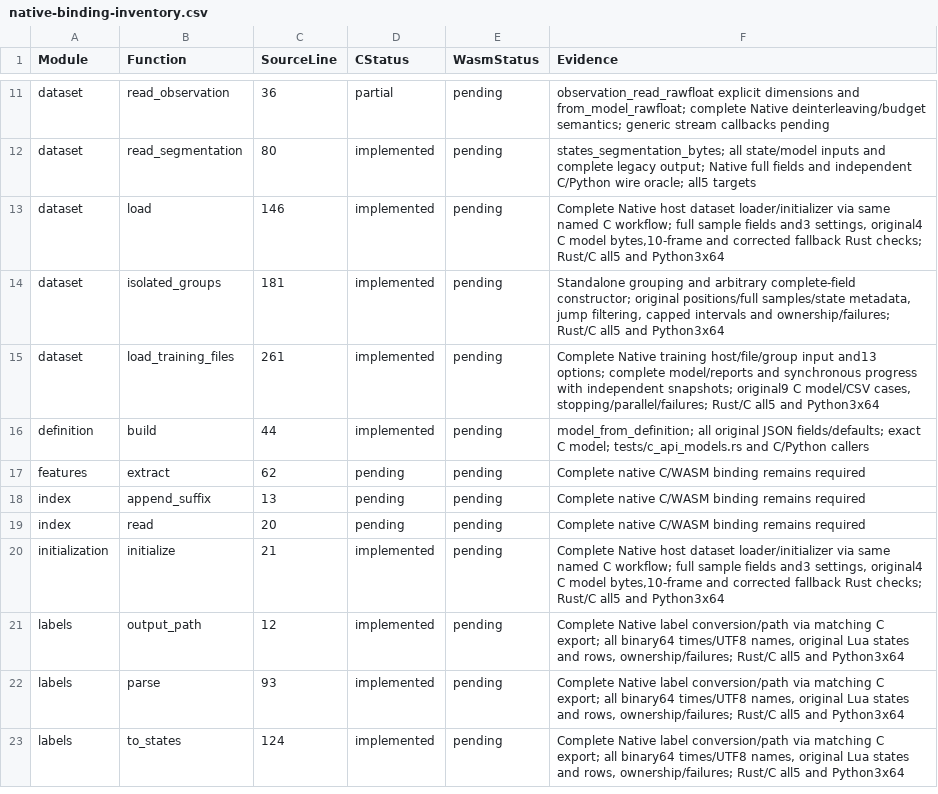
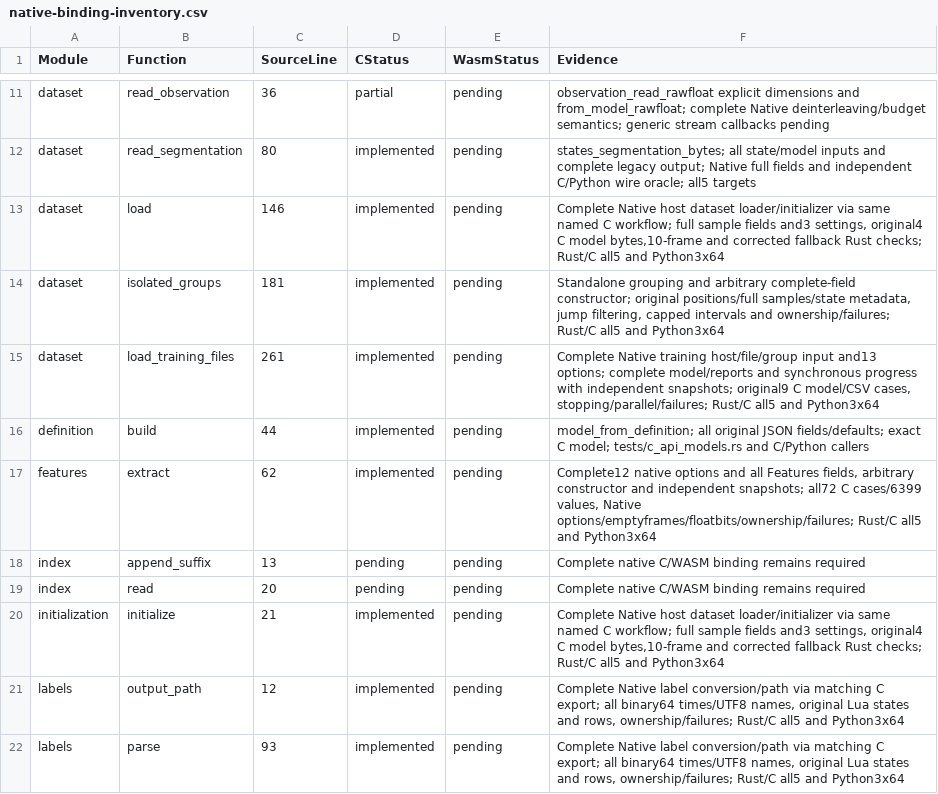
Before and after one commit to Lqm1/shiro-rs, a CSV file: docs/native-binding-inventory.csv, drawn as a sheet; only a part is shown, gaps mark what is left out; the shorter side is filled out with more unchanged rows.

```diff
--- a/docs/native-binding-inventory.csv
+++ b/docs/native-binding-inventory.csv
@@ -16,3 +16,3 @@ dataset,load_training_files,261,implemented,pending,"Complete Native training ho
 definition,build,44,implemented,pending,model_from_definition; all original JSON fields/defaults; exact C model; tests/c_api_models.rs and C/Python callers
-features,extract,62,pending,pending,Complete native C/WASM binding remains required
+features,extract,62,implemented,pending,"Complete12 native options and all Features fields, arbitrary constructor and independent snapshots; all72 C cases/6399 values, Native options/emptyframes/floatbits/ownership/failures; Rust/C all5 and Python3x64"
 index,append_suffix,13,pending,pending,Complete native C/WASM binding remains required
```
Also changed, not shown: docs/binding-inventory.csv, 7 other files.
